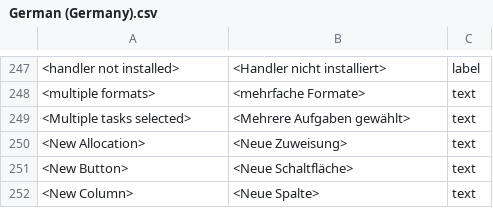
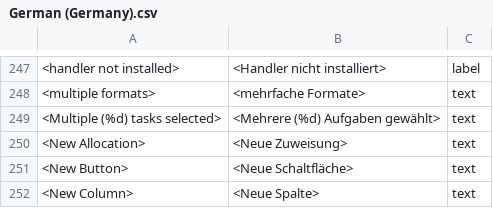
Before and after one commit to abstractspoon/ToDoList_Resources, a CSV file: Translations/German (Germany).csv, drawn as a sheet; only a part is shown, gaps mark what is left out; the diff names each change by its address in the sheet, - before the commit and + after, or states it on an @@ line.

```diff
--- a/Translations/German (Germany).csv
+++ b/Translations/German (Germany).csv
-A249: <Multiple tasks selected>
+A249: <Multiple (%d) tasks selected>
-B249: <Mehrere Aufgaben gewählt>
+B249: <Mehrere (%d) Aufgaben gewählt>
```
Also changed, not shown: Translations/Danish (Denmark).csv, Translations/English (US).csv, 14 other files.
